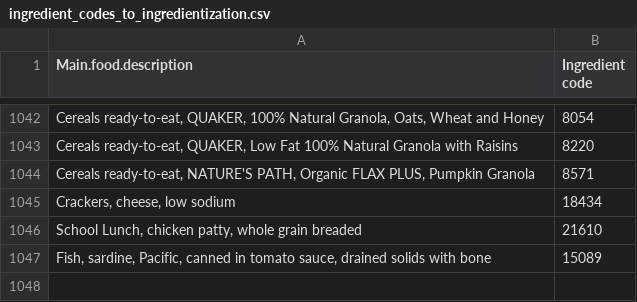
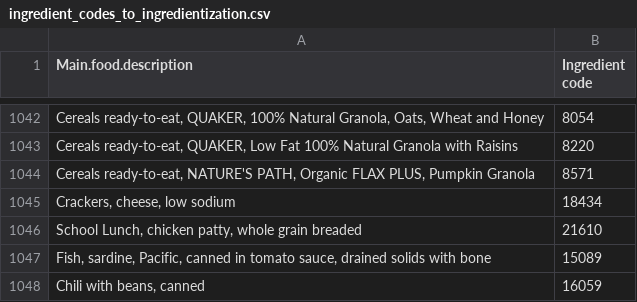
Before and after one commit to JulesLarke-USDA/wweia_ingredients, a CSV file: data/03b/ingredient_codes_to_ingredientization.csv, drawn as a sheet; only a part is shown, gaps mark what is left out; the diff names each change by its address in the sheet, - before the commit and + after, or states it on an @@ line.

```diff
--- a/data/03b/ingredient_codes_to_ingredientization.csv
+++ b/data/03b/ingredient_codes_to_ingredientization.csv
+row 1048: Chili with beans, canned | 16059
```
Also changed, not shown: data/03b/fcid_match.csv, data/03b/manually_curated/fcid_match_complete.csv, 15 other files.
